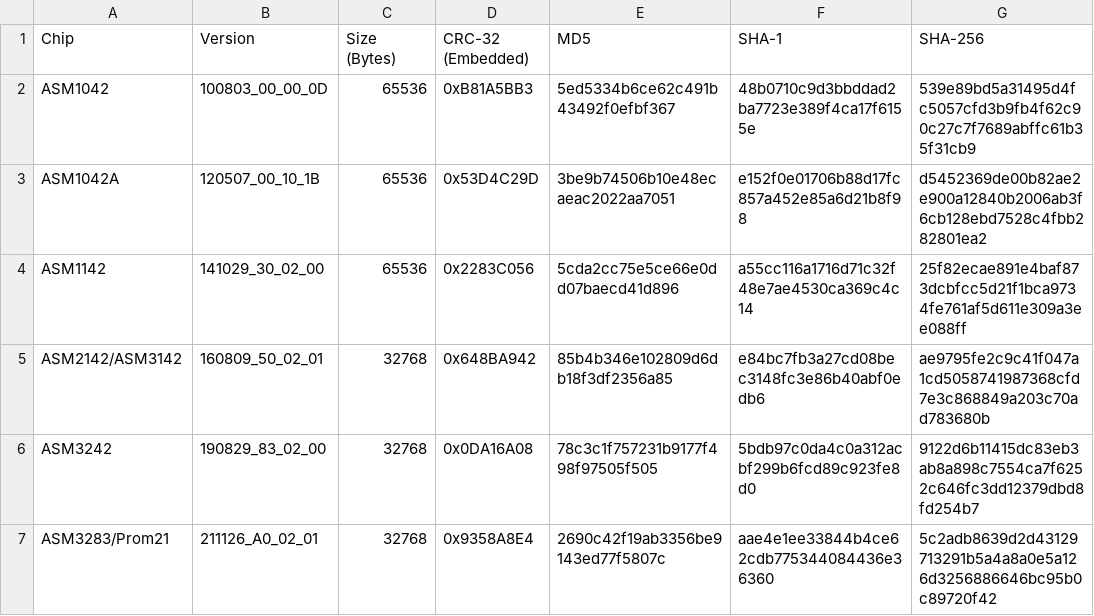
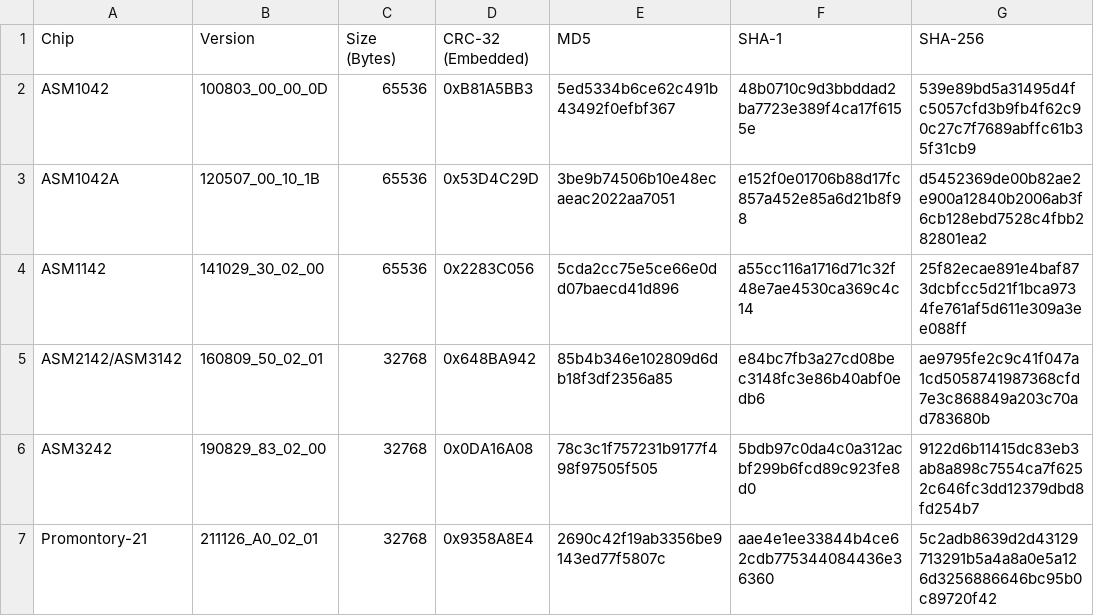
Before and after one commit to cyrozap/asmedia-xhc-re, a CSV file: data/brom_info.csv, drawn as a sheet; only a part is shown; the diff names each change by its address in the sheet, - before the commit and + after, or states it on an @@ line.

Commit message:
Abandon use of the "ASMxxxx" naming for Promontory chips
Nobody else uses those names, and the Promontory series chips have
enough names already, so let's not add to the confusion by using yet
another name for them. Instead, simply use the full name whenever it's
presented to the user.

```diff
--- a/data/brom_info.csv
+++ b/data/brom_info.csv
-A7 (Chip): ASM3283/Prom21
+A7 (Chip): Promontory-21
```
Also changed, not shown: 2 other files.
